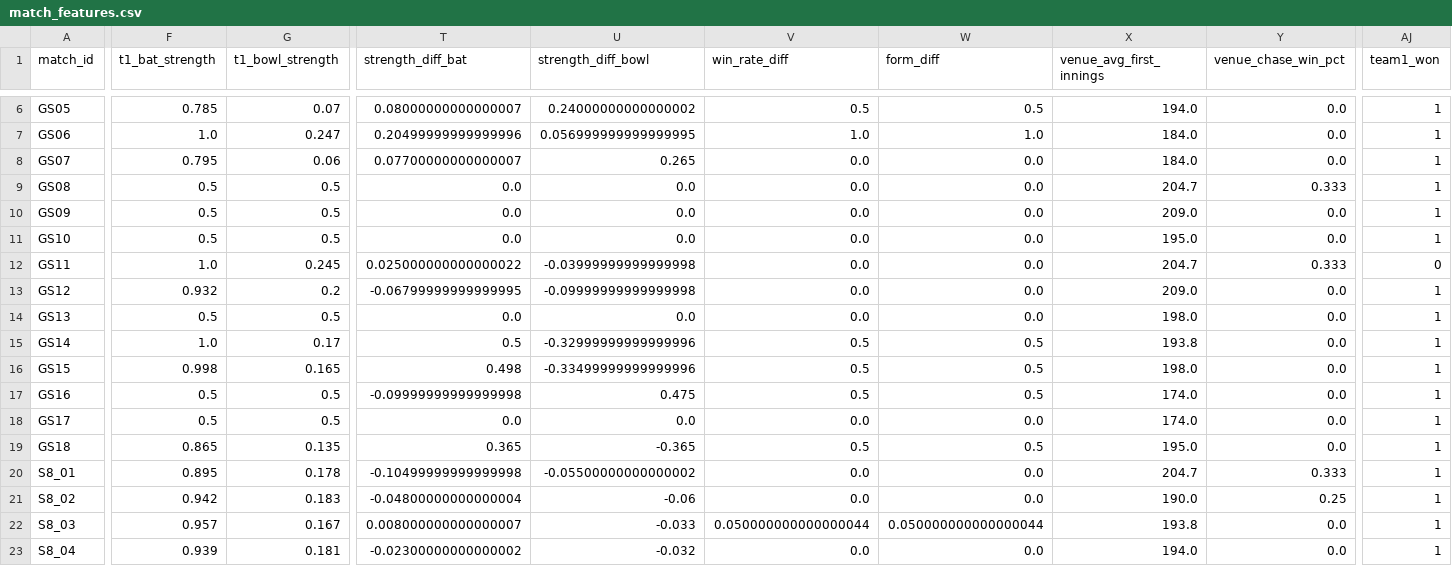
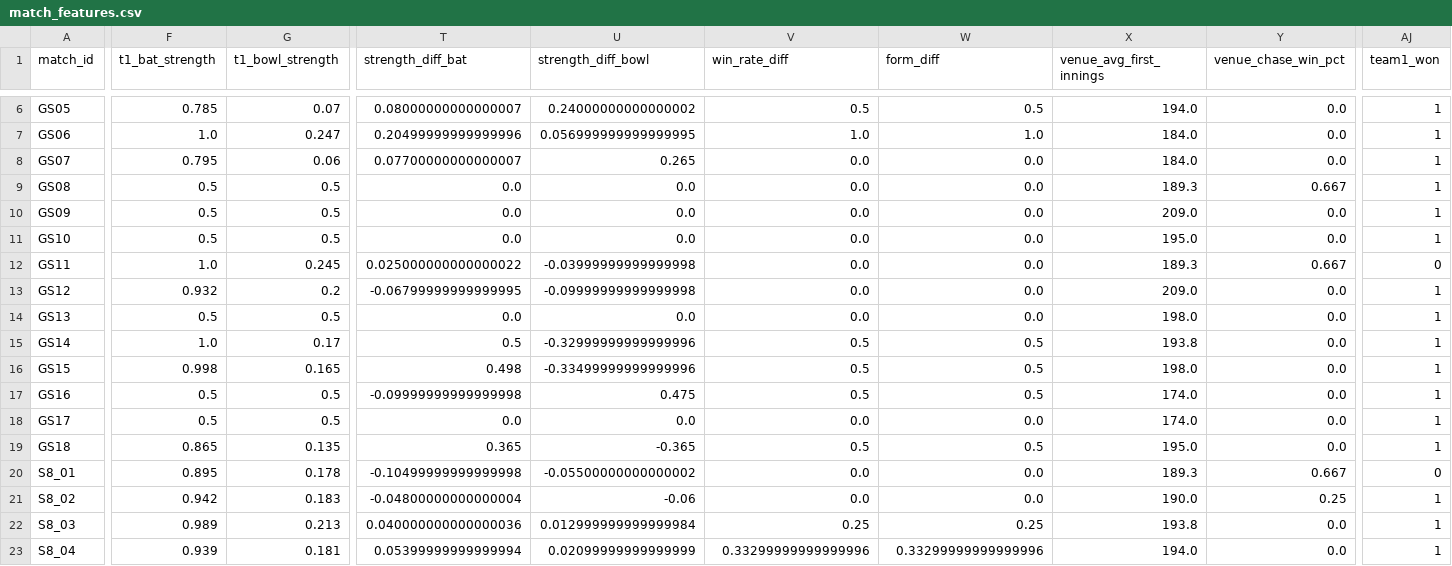
Before and after one commit to iNSRawat/T20-World-Cup-2026-Predictor, a CSV file: data_processed/match_features.csv, drawn as a sheet; only a part is shown, gaps mark what is left out; the diff covers the shown part only; the diff names each change by its address in the sheet, - before the commit and + after, or states it on an @@ line.

Commit message:
fix: correct inconsistent math results in match outcomes and regenerate ML features

```diff
--- a/data_processed/match_features.csv
+++ b/data_processed/match_features.csv
-X9 (venue_avg_first_innings): 204.7
+X9 (venue_avg_first_innings): 189.3
-Y9 (venue_chase_win_pct): 0.333
+Y9 (venue_chase_win_pct): 0.667
-X12 (venue_avg_first_innings): 204.7
+X12 (venue_avg_first_innings): 189.3
-Y12 (venue_chase_win_pct): 0.333
+Y12 (venue_chase_win_pct): 0.667
-X20 (venue_avg_first_innings): 204.7
+X20 (venue_avg_first_innings): 189.3
-Y20 (venue_chase_win_pct): 0.333
+Y20 (venue_chase_win_pct): 0.667
-AJ20 (team1_won): 1
+AJ20 (team1_won): 0
-F22 (t1_bat_strength): 0.957
+F22 (t1_bat_strength): 0.989
-G22 (t1_bowl_strength): 0.167
+G22 (t1_bowl_strength): 0.213
-T22 (strength_diff_bat): 0.008000000000000007
+T22 (strength_diff_bat): 0.040000000000000036
-U22 (strength_diff_bowl): -0.033
+U22 (strength_diff_bowl): 0.012999999999999984
-V22 (win_rate_diff): 0.050000000000000044
+V22 (win_rate_diff): 0.25
-W22 (form_diff): 0.050000000000000044
+W22 (form_diff): 0.25
-T23 (strength_diff_bat): -0.02300000000000002
+T23 (strength_diff_bat): 0.05399999999999994
-U23 (strength_diff_bowl): -0.032
+U23 (strength_diff_bowl): 0.02099999999999999
-V23 (win_rate_diff): 0.0
+V23 (win_rate_diff): 0.33299999999999996
-W23 (form_diff): 0.0
+W23 (form_diff): 0.33299999999999996
```
Also changed, not shown: 53 edited cells elsewhere in this file, data_processed/matches.csv, 4 other files.
